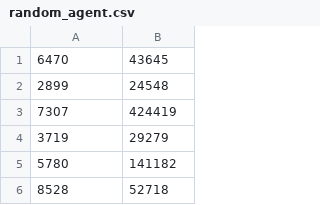
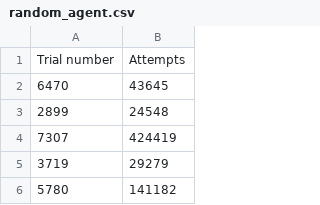
Before and after one commit to RobbyB97/ga-research-project, a CSV file: trials/random_agent.csv, drawn as a sheet; only a part is shown; the shorter side is filled out with more unchanged rows.

Commit message:
add headers to columns

```diff
--- a/trials/random_agent.csv
+++ b/trials/random_agent.csv
@@ -1 +1,2 @@
+Trial number,Attempts
 6470,43645
```
